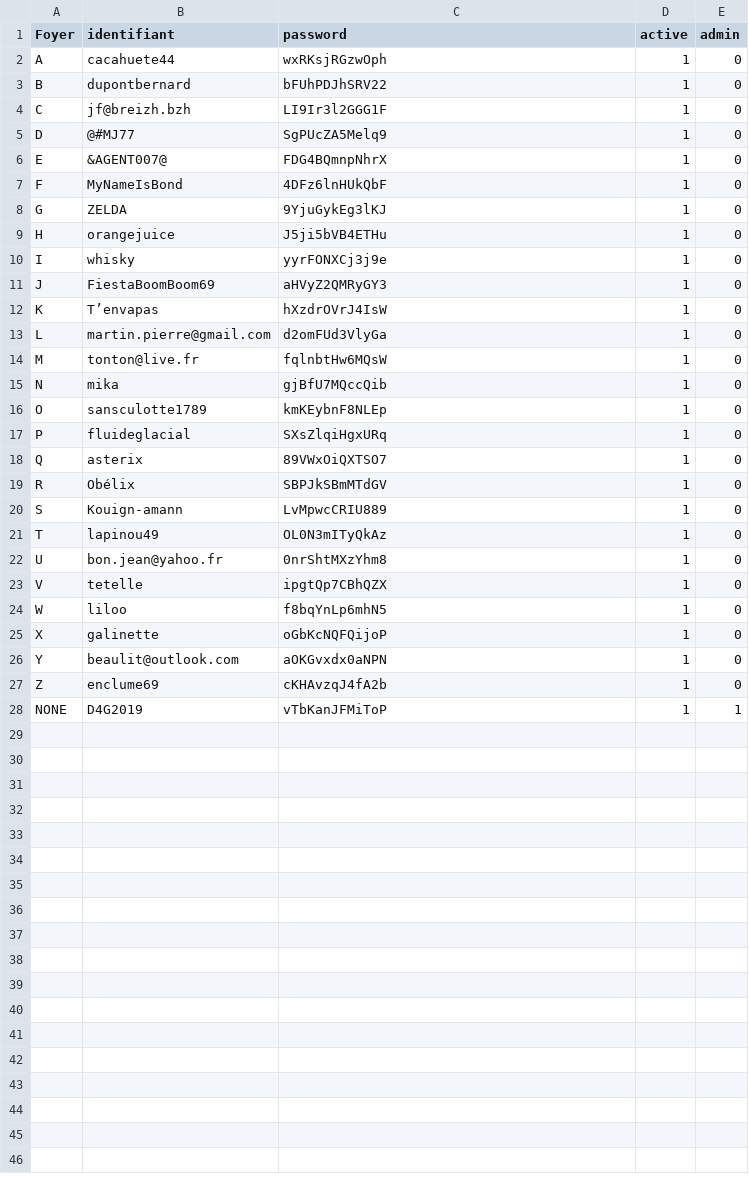
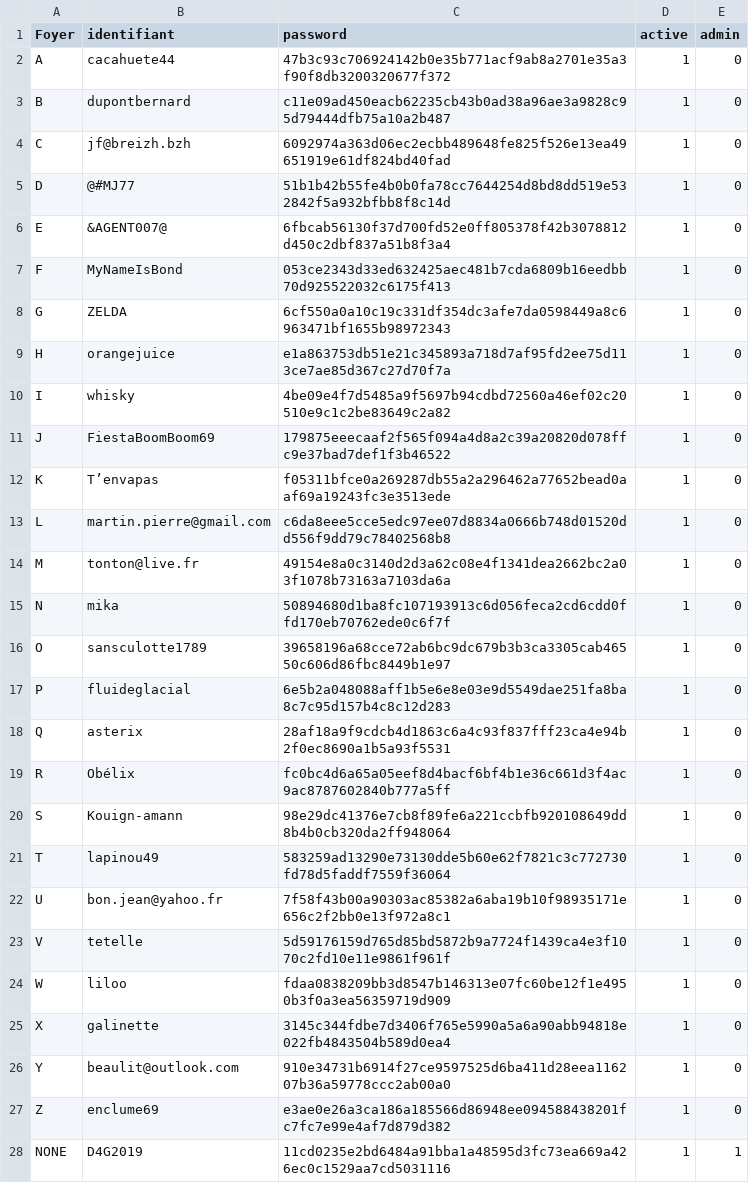
Before and after one commit to DKFN/D4G, a CSV file: test_data/utilisateur.csv, drawn as a sheet.

Commit message:
fix(backend): Fix test_data users passwords

```diff
--- a/test_data/utilisateur.csv
+++ b/test_data/utilisateur.csv
@@ -1,28 +1,28 @@
 Foyer;identifiant;password;active;admin
-A;cacahuete44;wxRKsjRGzwOph;1;0
-B;dupontbernard;bFUhPDJhSRV22;1;0
-C;jf@breizh.bzh;LI9Ir3l2GGG1F;1;0
-D;@#MJ77;SgPUcZA5Melq9;1;0
-E;&AGENT007@;FDG4BQmnpNhrX;1;0
-F;MyNameIsBond;4DFz6lnHUkQbF;1;0
-G;ZELDA;9YjuGykEg3lKJ;1;0
-H;orangejuice;J5ji5bVB4ETHu;1;0
-I;whisky;yyrFONXCj3j9e;1;0
-J;FiestaBoomBoom69;aHVyZ2QMRyGY3;1;0
-K;T’envapas;hXzdrOVrJ4IsW;1;0
-L;martin.pierre@gmail.com;d2omFUd3VlyGa;1;0
-M;tonton@live.fr;fqlnbtHw6MQsW;1;0
-N;mika;gjBfU7MQccQib;1;0
-O;sansculotte1789;kmKEybnF8NLEp;1;0
-P;fluideglacial;SXsZlqiHgxURq;1;0
-Q;asterix;89VWxOiQXTSO7;1;0
-R;Obélix;SBPJkSBmMTdGV;1;0
-S;Kouign-amann;LvMpwcCRIU889;1;0
-T;lapinou49;OL0N3mITyQkAz;1;0
-U;bon.jean@yahoo.fr;0nrShtMXzYhm8;1;0
-V;tetelle;ipgtQp7CBhQZX;1;0
-W;liloo;f8bqYnLp6mhN5;1;0
-X;galinette;oGbKcNQFQijoP;1;0
-Y;beaulit@outlook.com;aOKGvxdx0aNPN;1;0
-Z;enclume69;cKHAvzqJ4fA2b;1;0
-NONE;D4G2019;vTbKanJFMiToP;1;1
+A;cacahuete44;47b3c93c706924142b0e35b771acf9ab8a2701e35a3f90f8db3200320677f372;1;0
+B;dupontbernard;c11e09ad450eacb62235cb43b0ad38a96ae3a9828c95d79444dfb75a10a2b487;1;0
+C;jf@breizh.bzh;6092974a363d06ec2ecbb489648fe825f526e13ea49651919e61df824bd40fad;1;0
+D;@#MJ77;51b1b42b55fe4b0b0fa78cc7644254d8bd8dd519e532842f5a932bfbb8f8c14d;1;0
+E;&AGENT007@;6fbcab56130f37d700fd52e0ff805378f42b3078812d450c2dbf837a51b8f3a4;1;0
+F;MyNameIsBond;053ce2343d33ed632425aec481b7cda6809b16eedbb70d925522032c6175f413;1;0
+G;ZELDA;6cf550a0a10c19c331df354dc3afe7da0598449a8c6963471bf1655b98972343;1;0
+H;orangejuice;e1a863753db51e21c345893a718d7af95fd2ee75d113ce7ae85d367c27d70f7a;1;0
+I;whisky;4be09e4f7d5485a9f5697b94cdbd72560a46ef02c20510e9c1c2be83649c2a82;1;0
+J;FiestaBoomBoom69;179875eeecaaf2f565f094a4d8a2c39a20820d078ffc9e37bad7def1f3b46522;1;0
+K;T’envapas;f05311bfce0a269287db55a2a296462a77652bead0aaf69a19243fc3e3513ede;1;0
+L;martin.pierre@gmail.com;c6da8eee5cce5edc97ee07d8834a0666b748d01520dd556f9dd79c78402568b8;1;0
+M;tonton@live.fr;49154e8a0c3140d2d3a62c08e4f1341dea2662bc2a03f1078b73163a7103da6a;1;0
+N;mika;50894680d1ba8fc107193913c6d056feca2cd6cdd0ffd170eb70762ede0c6f7f;1;0
+O;sansculotte1789;39658196a68cce72ab6bc9dc679b3b3ca3305cab46550c606d86fbc8449b1e97;1;0
+P;fluideglacial;6e5b2a048088aff1b5e6e8e03e9d5549dae251fa8ba8c7c95d157b4c8c12d283;1;0
+Q;asterix;28af18a9f9cdcb4d1863c6a4c93f837fff23ca4e94b2f0ec8690a1b5a93f5531;1;0
+R;Obélix;fc0bc4d6a65a05eef8d4bacf6bf4b1e36c661d3f4ac9ac8787602840b777a5ff;1;0
+S;Kouign-amann;98e29dc41376e7cb8f89fe6a221ccbfb920108649dd8b4b0cb320da2ff948064;1;0
+T;lapinou49;583259ad13290e73130dde5b60e62f7821c3c772730fd78d5faddf7559f36064;1;0
+U;bon.jean@yahoo.fr;7f58f43b00a90303ac85382a6aba19b10f98935171e656c2f2bb0e13f972a8c1;1;0
+V;tetelle;5d59176159d765d85bd5872b9a7724f1439ca4e3f1070c2fd10e11e9861f961f;1;0
+W;liloo;fdaa0838209bb3d8547b146313e07fc60be12f1e4950b3f0a3ea56359719d909;1;0
+X;galinette;3145c344fdbe7d3406f765e5990a5a6a90abb94818e022fb4843504b589d0ea4;1;0
+Y;beaulit@outlook.com;910e34731b6914f27ce9597525d6ba411d28eea116207b36a59778ccc2ab00a0;1;0
+Z;enclume69;e3ae0e26a3ca186a185566d86948ee094588438201fc7fc7e99e4af7d879d382;1;0
+NONE;D4G2019;11cd0235e2bd6484a91bba1a48595d3fc73ea669a426ec0c1529aa7cd5031116;1;1
```
